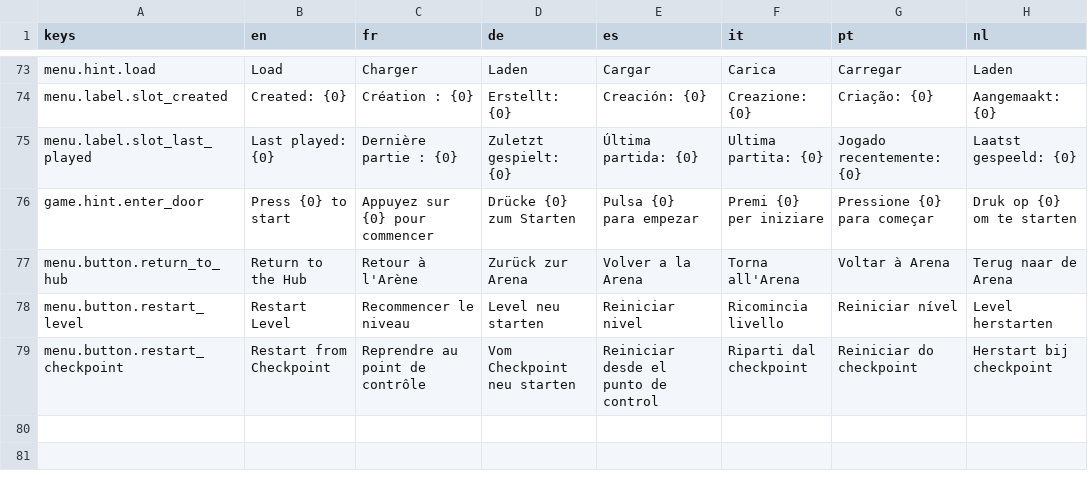
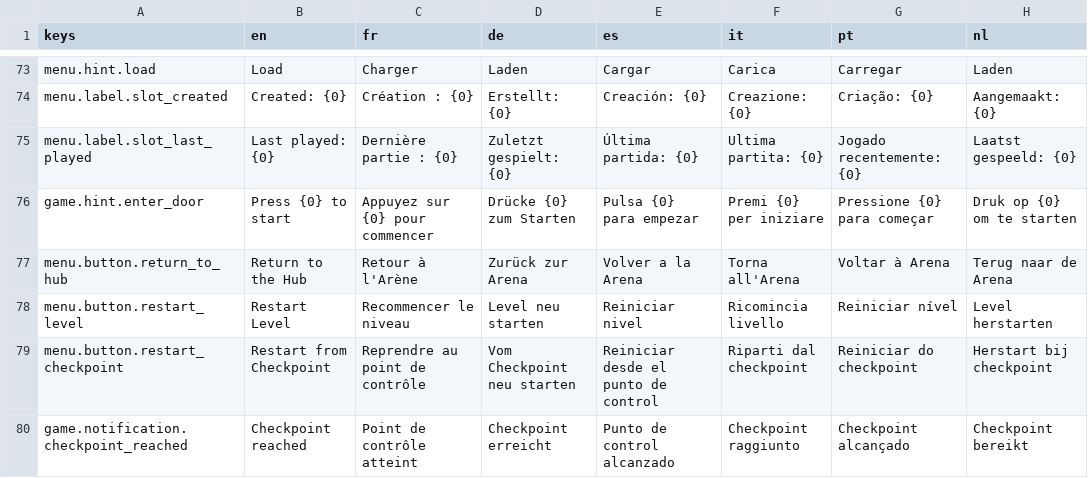
Before and after one commit to g3ida/WithFlyingColors, a CSV file: Assets/Locale/translations.csv, drawn as a sheet; only a part is shown, gaps mark what is left out; the diff names each change by its address in the sheet, - before the commit and + after, or states it on an @@ line.

Commit message:
Add notification system

```diff
--- a/Assets/Locale/translations.csv
+++ b/Assets/Locale/translations.csv
+row 80: game.notification.checkpoint_reached | Checkpoint reached | Point de contrôle atteint | Checkpoint erreicht | Punto de control alcanzado | Checkpoint raggiunto | Checkpoint alcançado | Checkpoint bereikt
```
Also changed, not shown: 18 other files.
